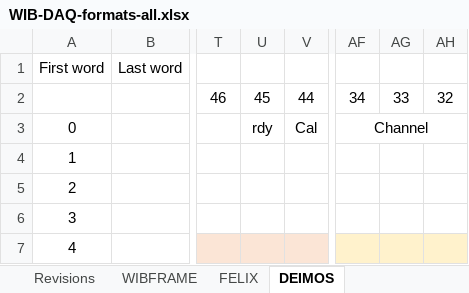
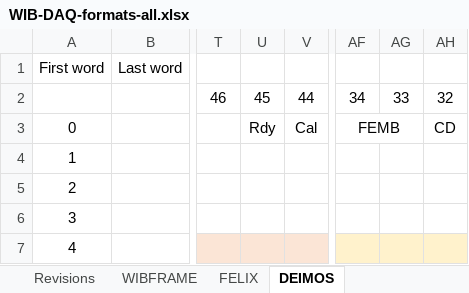
Before and after one commit to madorskya/wib_sim, an Excel workbook: doc/WIB-DAQ-formats-all.xlsx, sheet DEIMOS, drawn as a sheet; only a part is shown, gaps mark what is left out; values as stored, in another font and other column widths than the file's, no borders; the diff names each change by its address in the sheet, - before the commit and + after, or states it on an @@ line.

Commit message:
in DEIMOS format doc and spreadsheet: split Channel field into FEMB and COLDATA indexes for clarity

```diff
--- a/doc/WIB-DAQ-formats-all.xlsx (sheet DEIMOS)
+++ b/doc/WIB-DAQ-formats-all.xlsx (sheet DEIMOS)
-U3: rdy
+U3: Rdy
-AF3: Channel
+AF3: FEMB
-AF3:AH3 merged
+AF3:AG3 merged
-AH3: (empty)
+AH3: CD
```
Also changed, not shown: sheet Revisions, 1 other file.
